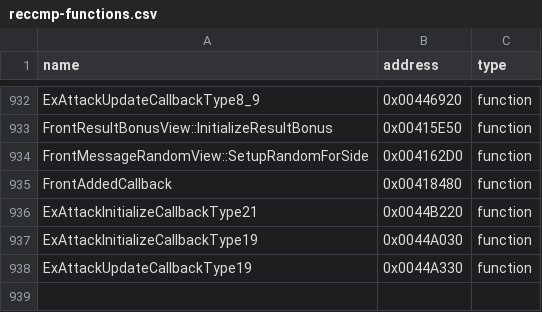
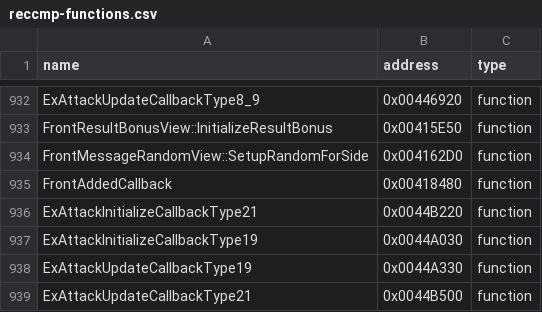
Before and after one commit to N0zoM1z0/th09, a CSV file: config/reccmp-functions.csv, drawn as a sheet; only a part is shown, gaps mark what is left out; the diff names each change by its address in the sheet, - before the commit and + after, or states it on an @@ line.

Commit message:
gpt-web: add ExAttack type21 update source

```diff
--- a/config/reccmp-functions.csv
+++ b/config/reccmp-functions.csv
+row 939: ExAttackUpdateCallbackType21 | 0x0044B500 | function
```
Also changed, not shown: 5 other files.
